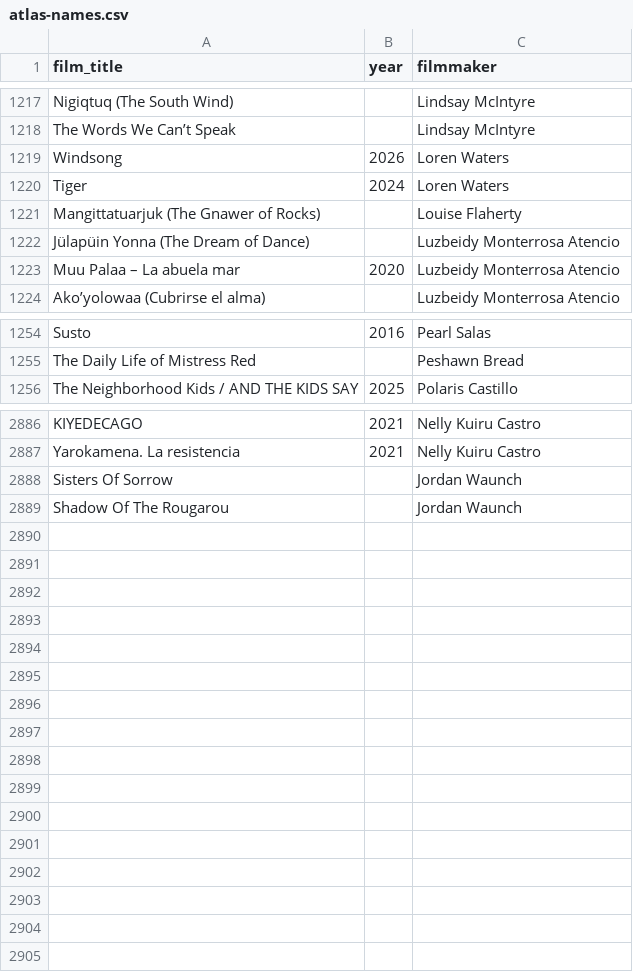
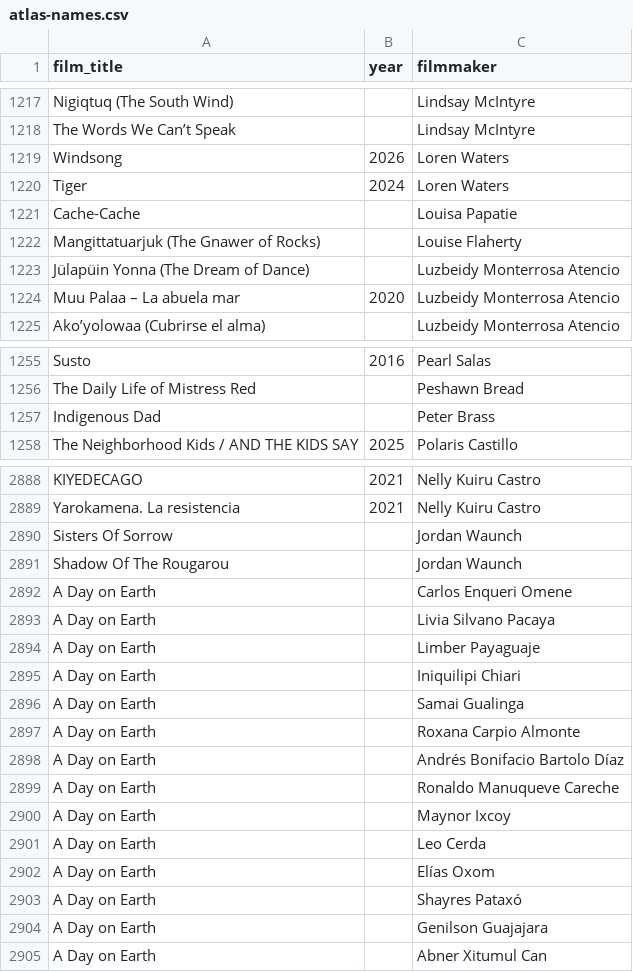
Before and after one commit to jwilliamkennedy/abya-yala-film-atlas, a CSV file: beta/data/atlas-names.csv, drawn as a sheet; only a part is shown, gaps mark what is left out; the diff names each change by its address in the sheet, - before the commit and + after, or states it on an @@ line.

```diff
--- a/beta/data/atlas-names.csv
+++ b/beta/data/atlas-names.csv
+row 1221: Cache-Cache |  | Louisa Papatie
+row 1257: Indigenous Dad |  | Peter Brass
+row 2892: A Day on Earth |  | Carlos Enqueri Omene
+row 2893: A Day on Earth |  | Livia Silvano Pacaya
+row 2894: A Day on Earth |  | Limber Payaguaje
+row 2895: A Day on Earth |  | Iniquilipi Chiari
+row 2896: A Day on Earth |  | Samai Gualinga
+row 2897: A Day on Earth |  | Roxana Carpio Almonte
+row 2898: A Day on Earth |  | Andrés Bonifacio Bartolo Díaz
+row 2899: A Day on Earth |  | Ronaldo Manuqueve Careche
+row 2900: A Day on Earth |  | Maynor Ixcoy
+row 2901: A Day on Earth |  | Leo Cerda
+row 2902: A Day on Earth |  | Elías Oxom
+row 2903: A Day on Earth |  | Shayres Pataxó
+row 2904: A Day on Earth |  | Genilson Guajajara
+row 2905: A Day on Earth |  | Abner Xitumul Can
```
Also changed, not shown: beta/data/atlas-filmmakers.csv, beta/data/atlas-films.csv, 28 other files.
